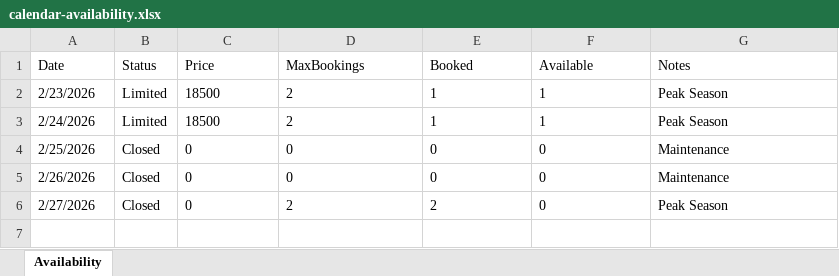
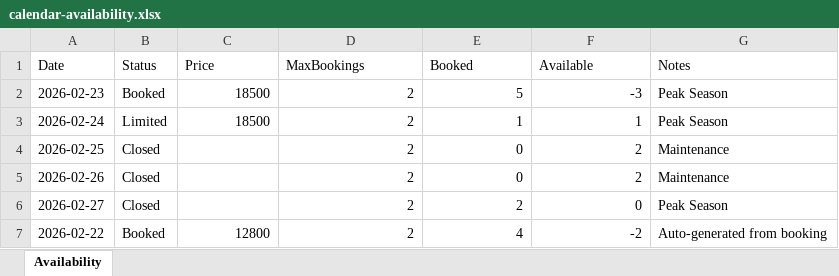
Before and after one commit to ZeroDegreeStation/Calendar, an Excel workbook: data/calendar-availability.xlsx, sheet Availability, drawn as a sheet; values as stored, in another font and other column widths than the file's, no borders; removed rows and columns are numbered as before the commit, all else as after; the diff names each change by its address in the sheet, - before the commit and + after, or states it on an @@ line.

Commit message:
Update availability: 2/16/2026, 4:55:26 PM - 6 overrides

```diff
--- a/data/calendar-availability.xlsx (sheet Availability)
+++ b/data/calendar-availability.xlsx (sheet Availability)
-row 2: 2/23/2026 | Limited | 18500 | 2 | 1 | 1 | Peak Season
+row 2: 2026-02-23 | Booked | 18500 | 2 | 5 | -3 | Peak Season
-A3 (Date): 2/24/2026
+A3 (Date): 2026-02-24
-C3:F3 alignment: left
+C3:F3 alignment: right
-row 4: 2/25/2026 | Closed | 0 | 0 | 0 | 0 | Maintenance
-row 5: 2/26/2026 | Closed | 0 | 0 | 0 | 0 | Maintenance
+row 4: 2026-02-25 | Closed |  | 2 | 0 | 2 | Maintenance
+row 5: 2026-02-26 | Closed |  | 2 | 0 | 2 | Maintenance
-A6 (Date): 2/27/2026
+A6 (Date): 2026-02-27
-C6 (Price): 0
+C6 (Price): (empty)
-D6:F6 alignment: left
+D6:F6 alignment: right
+row 7: 2026-02-22 | Booked | 12800 | 2 | 4 | -2 | Auto-generated from booking
```
